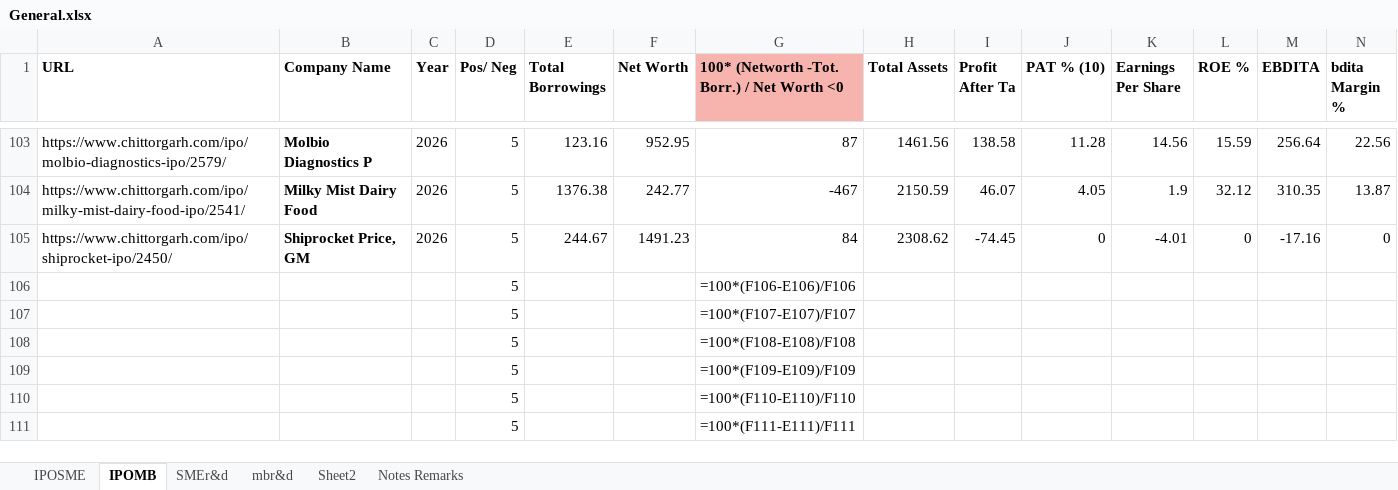
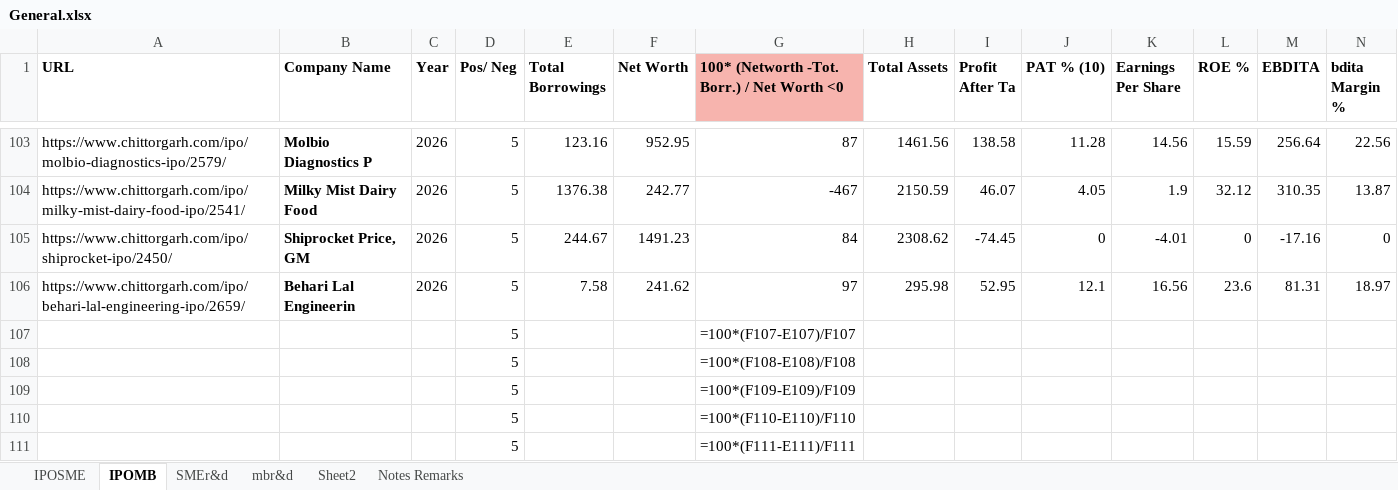
Before and after one commit to PrakharVasishtha/CapitalFund1, an Excel workbook: General.xlsx, sheet IPOMB, drawn as a sheet; only a part is shown, gaps mark what is left out; values as stored, in another font and other column widths than the file's, no borders; formulas without a stored value are shown as written; conditional formats not drawn; removed rows and columns are numbered as before the commit, all else as after; rows hold the shown columns only; the diff names each change by its address in the sheet, - before the commit and + after, or states it on an @@ line.

```diff
--- a/General.xlsx (sheet IPOMB)
+++ b/General.xlsx (sheet IPOMB)
-row 106:  |  |  | 5 |  |  | =100*(F106-E106)/F106
+row 106: https://www.chittorgarh.com/ipo/behari-lal-engineering-ipo/2659/ | Behari Lal Engineerin | 2026 | 5 | 7.58 | 241.62 | 97 | 295.98 | 52.95 | 12.1 | 16.56 | 23.6 | 81.31 | 18.97
```
Also changed, not shown: sheet IPOSME, 20 other files.
